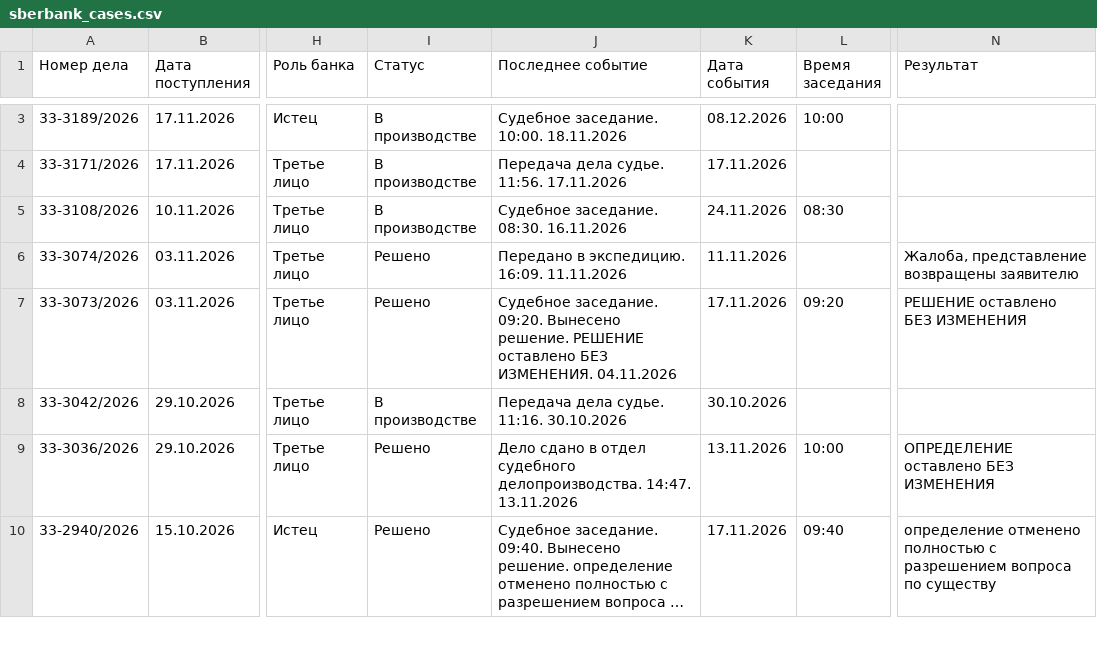
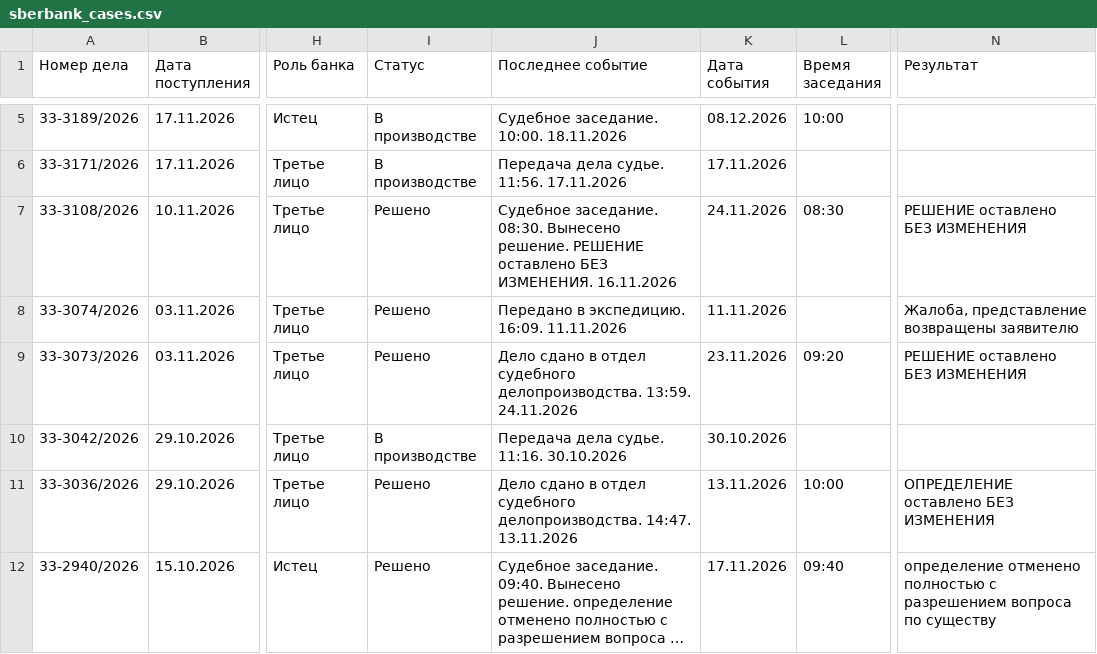
Before and after one commit to SelivanovAS/dashboard-ural, a CSV file: data/sberbank_cases.csv, drawn as a sheet; only a part is shown, gaps mark what is left out; long unchanged cells end in …; addresses are those after the commit; the diff covers the shown part only; the diff names each change by its address in the sheet, - before the commit and + after, or states it on an @@ line.

```diff
--- a/data/sberbank_cases.csv
+++ b/data/sberbank_cases.csv
-I7 (Статус): В производстве
+I7 (Статус): Решено
-J7 (Последнее событие): …заседание. 08:30. 16.11.2026
+J7 (Последнее событие): …заседание. 08:30. Вынесено решение. РЕШЕНИЕ оставлено БЕЗ ИЗМЕНЕНИЯ. 16.11.2026
-N7 (Результат): (empty)
+N7 (Результат): РЕШЕНИЕ оставлено БЕЗ ИЗМЕНЕНИЯ
-J9 (Последнее событие): Судебное заседание. 09:20. Вынесено решение. РЕШЕНИЕ оставлено БЕЗ ИЗМЕНЕНИЯ. 04.11.2026
+J9 (Последнее событие): Дело сдано в отдел судебного делопроизводства. 13:59. 24.11.2026
-K9 (Дата события): 17.11.2026
+K9 (Дата события): 23.11.2026
```
Also changed, not shown: 2 added rows and 12 edited cells elsewhere in this file, 13 other files.
